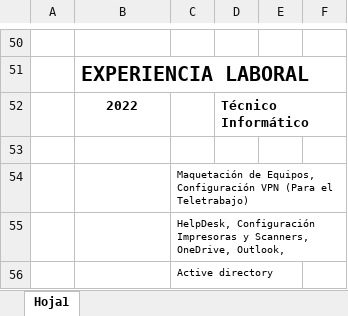
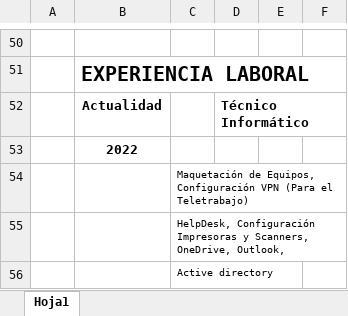
Before and after one commit to PedroRios1970/CVPedroRios, an Excel workbook: download/CV_PedroRios_2020_bis.xlsx, sheet Hoja1, drawn as a sheet; only a part is shown, gaps mark what is left out; values as stored, in another font and other column widths than the file's, no borders; charts and pictures not drawn; the diff names each change by its address in the sheet, - before the commit and + after, or states it on an @@ line.

Commit message:
update CV.pdf & Excel

```diff
--- a/download/CV_PedroRios_2020_bis.xlsx (sheet Hoja1)
+++ b/download/CV_PedroRios_2020_bis.xlsx (sheet Hoja1)
-B52: 2022
+B52: Actualidad
-B53: (empty)
+B53: 2022
```
Also changed, not shown: charts or pictures, 1 other file.
